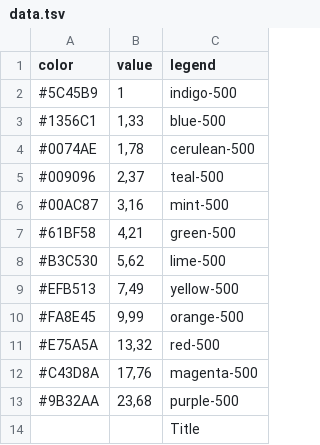
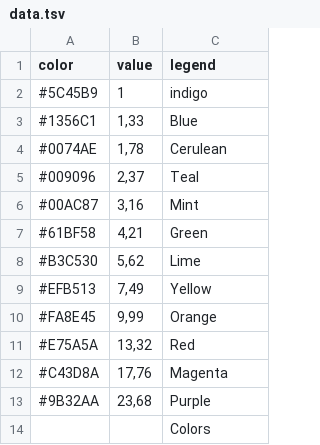
Before and after one commit to Nazhdaque/spheres, a TSV file: public/data.tsv, drawn as a sheet.

```diff
--- a/public/data.tsv
+++ b/public/data.tsv
@@ -1,14 +1,14 @@
 color	value	legend
-#5C45B9	1	indigo-500
-#1356C1	1,33	blue-500
-#0074AE	1,78	cerulean-500
-#009096	2,37	teal-500
-#00AC87	3,16	mint-500
-#61BF58	4,21	green-500
-#B3C530	5,62	lime-500
-#EFB513	7,49	yellow-500
-#FA8E45	9,99	orange-500
-#E75A5A	13,32	red-500
-#C43D8A	17,76	magenta-500
-#9B32AA	23,68	purple-500
-		Title
+#5C45B9	1	indigo
+#1356C1	1,33	Blue
+#0074AE	1,78	Cerulean
+#009096	2,37	Teal
+#00AC87	3,16	Mint
+#61BF58	4,21	Green
+#B3C530	5,62	Lime
+#EFB513	7,49	Yellow
+#FA8E45	9,99	Orange
+#E75A5A	13,32	Red
+#C43D8A	17,76	Magenta
+#9B32AA	23,68	Purple
+		Colors
```
Also changed, not shown: 3 other files.
